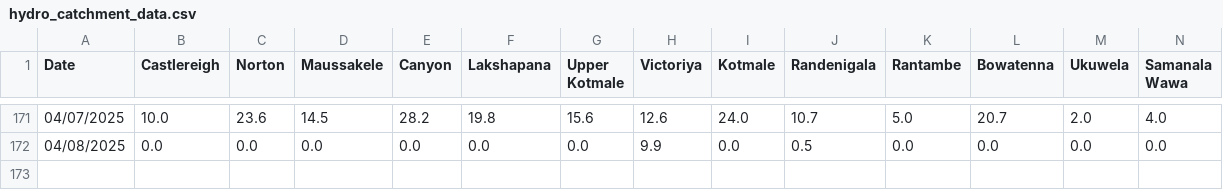
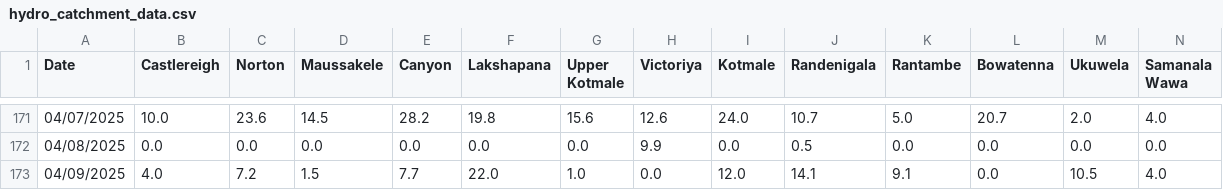
Before and after one commit to Metdata04/download_metdata, a CSV file: extracted_data/hydro_catchment_data.csv, drawn as a sheet; only a part is shown, gaps mark what is left out; rows hold the shown columns only; the diff names each change by its address in the sheet, - before the commit and + after, or states it on an @@ line.

Commit message:
Extracted hydro catchment data from climate update PDF

```diff
--- a/extracted_data/hydro_catchment_data.csv
+++ b/extracted_data/hydro_catchment_data.csv
+row 173: 04/09/2025 | 4.0 | 7.2 | 1.5 | 7.7 | 22.0 | 1.0 | 0.0 | 12.0 | 14.1 | 9.1 | 0.0 | 10.5 | 4.0
```
